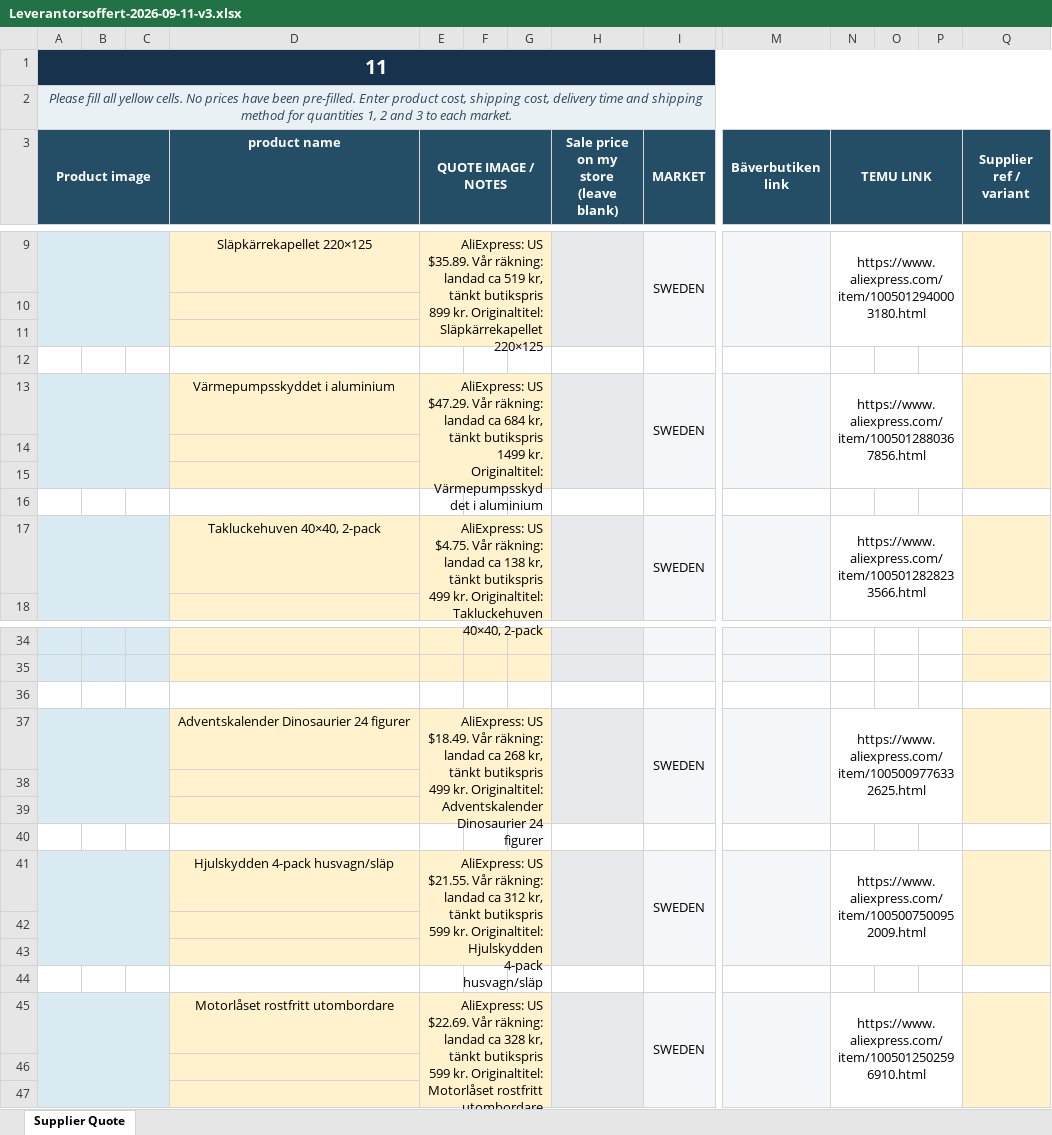
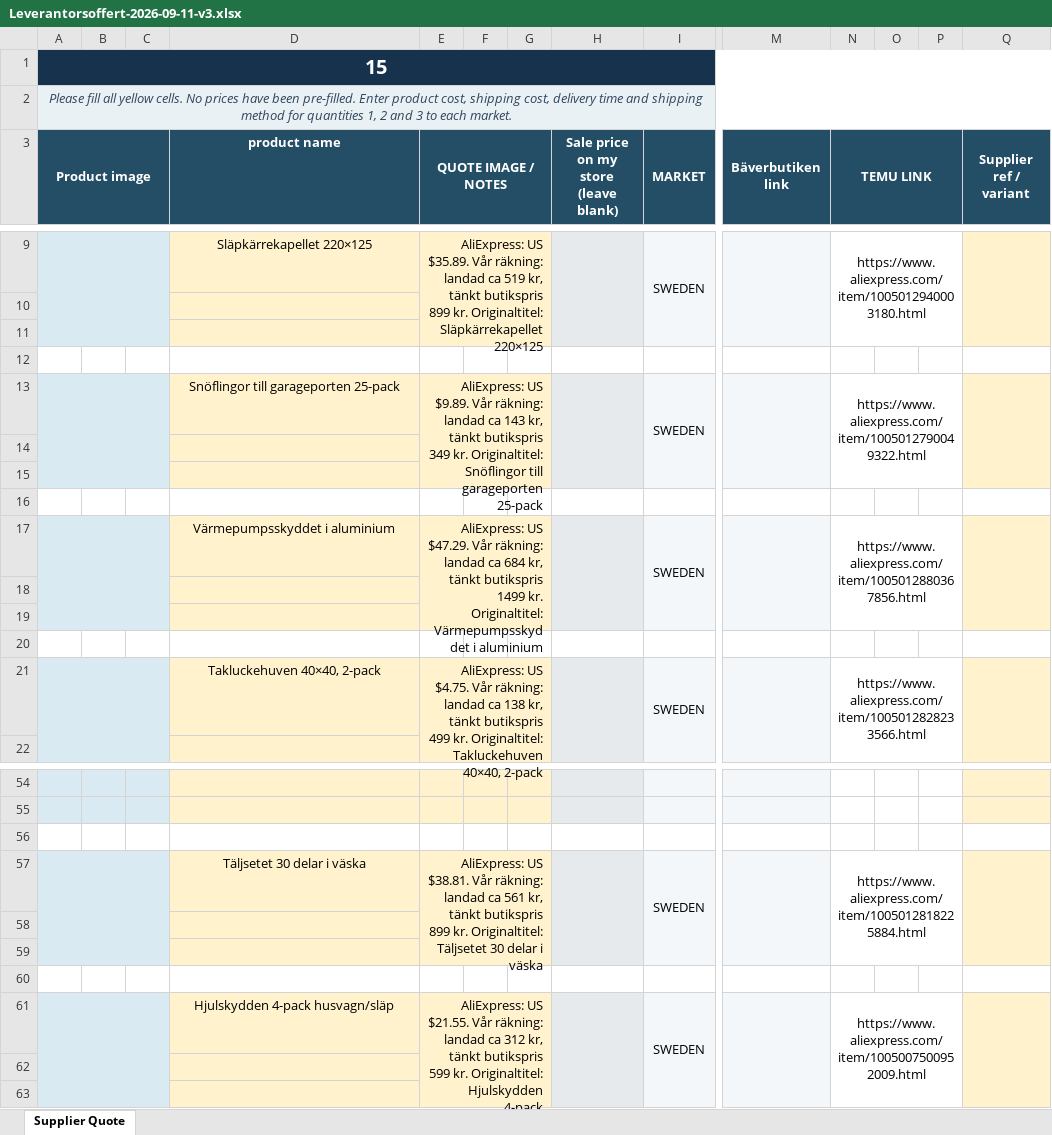
Before and after one commit to Axel3738/yognftnfgn, an Excel workbook: produktjakt/korningar/2026-09-11/Leverantorsoffert-2026-09-11-v3.xlsx, sheet Supplier Quote, drawn as a sheet; only a part is shown, gaps mark what is left out; values as stored, in another font and other column widths than the file's, no borders; removed rows and columns are numbered as before the commit, all else as after; rows hold the shown columns only; the diff covers the shown part only; the diff names each change by its address in the sheet, - before the commit and + after, or states it on an @@ line.

```diff
--- a/produktjakt/korningar/2026-09-11/Leverantorsoffert-2026-09-11-v3.xlsx (sheet Supplier Quote)
+++ b/produktjakt/korningar/2026-09-11/Leverantorsoffert-2026-09-11-v3.xlsx (sheet Supplier Quote)
-A1 (Product image): 11
+A1 (Product image): 15
+row 13:  |  |  | Snöflingor till garageporten 25-pack | AliExpress: US $9.89. Vår räkning: landad ca 143 kr, tänkt butikspris 349 kr. Originaltitel: Snöflingor till garageporten 25-pack |  |  |  | SWEDEN |  | https://www.aliexpress.com/item/1005012790049322.html
@@ row 42 moved to row 14: 200 @@
@@ row 43 moved to row 15: 300 @@
+row 16: (empty)
-D57 (product name): Adventskalender Dinosaurier 24 figurer
+D57 (product name): Täljsetet 30 delar i väska
-E57 (QUOTE IMAGE / NOTES): AliExpress: US $18.49. Vår räkning: landad ca 268 kr, tänkt butikspris 499 kr. Originaltitel: Adventskalender Dinosaurier 24 figurer
+E57 (QUOTE IMAGE / NOTES): AliExpress: US $38.81. Vår räkning: landad ca 561 kr, tänkt butikspris 899 kr. Originaltitel: Täljsetet 30 delar i väska
-N57 (TEMU LINK): https://www.aliexpress.com/item/1005009776332625.html
+N57 (TEMU LINK): https://www.aliexpress.com/item/1005012818225884.html
-A41:C43 merged
+A61:C63 merged
-E41:G43 merged
+E61:G63 merged
-H41:H43 merged
+H61:H63 merged
-I41:I43 merged
+I61:I63 merged
-M41:M43 merged
+M61:M63 merged
-N41:P43 merged
+N61:P63 merged
-Q41:Q43 merged
+Q61:Q63 merged
-row 44: (empty)
-row 45:  |  |  | Motorlåset rostfritt utombordare | AliExpress: US $22.69. Vår räkning: landad ca 328 kr, tänkt butikspris 599 kr. Originaltitel: Motorlåset rostfritt utombordare |  |  |  | SWEDEN |  | https://www.aliexpress.com/item/1005012502596910.html
```
Also changed, not shown: 16 added rows, 3 edited cells and merged cells elsewhere in this sheet, 8 other files.
